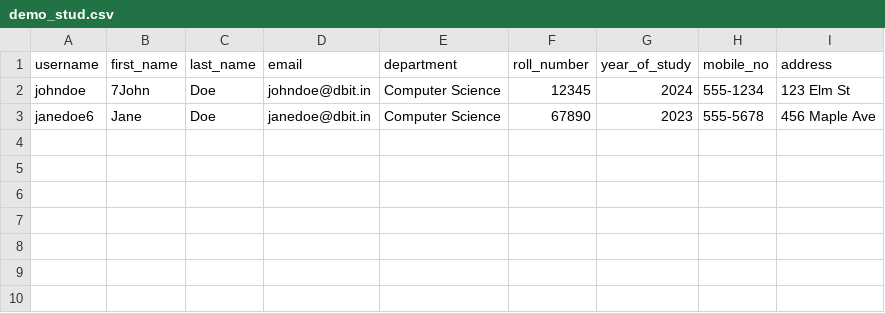
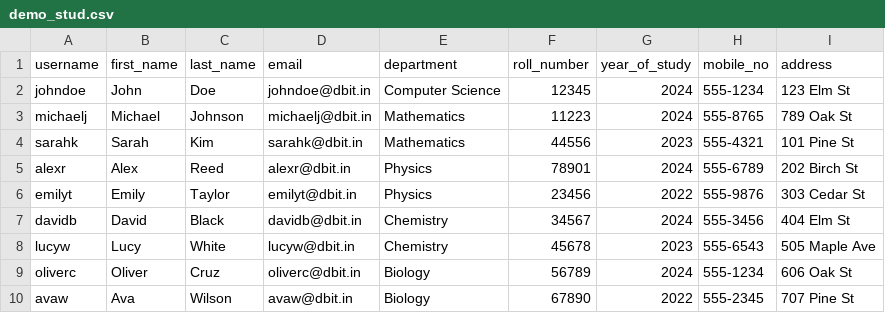
Before and after one commit to Kaditya67/Attrendance-System, a CSV file: attendence/static/demo_stud.csv, drawn as a sheet.

```diff
--- a/attendence/static/demo_stud.csv
+++ b/attendence/static/demo_stud.csv
@@ -1,3 +1,10 @@
 username,first_name,last_name,email,department,roll_number,year_of_study,mobile_no,address
-johndoe,7John,Doe,johndoe@dbit.in,Computer Science,12345,2024,555-1234,123 Elm St
-janedoe6,Jane,Doe,janedoe@dbit.in,Computer Science,67890,2023,555-5678,456 Maple Ave
+johndoe,John,Doe,johndoe@dbit.in,Computer Science,12345,2024,555-1234,123 Elm St
+michaelj,Michael,Johnson,michaelj@dbit.in,Mathematics,11223,2024,555-8765,789 Oak St
+sarahk,Sarah,Kim,sarahk@dbit.in,Mathematics,44556,2023,555-4321,101 Pine St
+alexr,Alex,Reed,alexr@dbit.in,Physics,78901,2024,555-6789,202 Birch St
+emilyt,Emily,Taylor,emilyt@dbit.in,Physics,23456,2022,555-9876,303 Cedar St
+davidb,David,Black,davidb@dbit.in,Chemistry,34567,2024,555-3456,404 Elm St
+lucyw,Lucy,White,lucyw@dbit.in,Chemistry,45678,2023,555-6543,505 Maple Ave
+oliverc,Oliver,Cruz,oliverc@dbit.in,Biology,56789,2024,555-1234,606 Oak St
+avaw,Ava,Wilson,avaw@dbit.in,Biology,67890,2022,555-2345,707 Pine St
```
Also changed, not shown: 7 other files.
